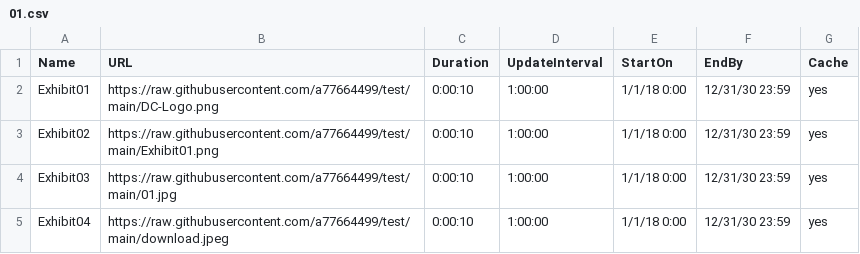
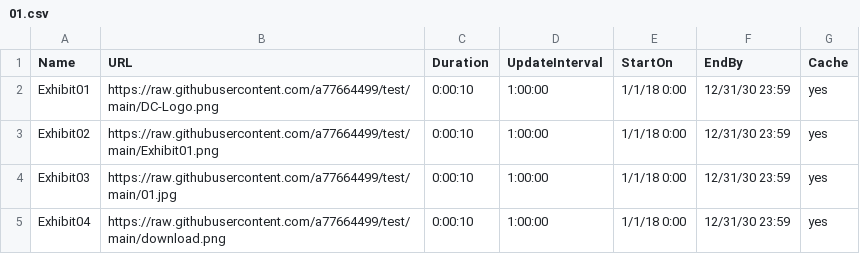
Before and after one commit to a77664499/test, a CSV file: 01.csv, drawn as a sheet.

Commit message:
Update 01.csv

```diff
--- a/01.csv
+++ b/01.csv
@@ -4,2 +4,2 @@ Exhibit02,https://raw.githubusercontent.com/a77664499/test/main/Exhibit01.png,0:
 Exhibit03,https://raw.githubusercontent.com/a77664499/test/main/01.jpg,0:00:10,1:00:00,1/1/18 0:00,12/31/30 23:59,yes
-Exhibit04,https://raw.githubusercontent.com/a77664499/test/main/download.jpeg,0:00:10,1:00:00,1/1/18 0:00,12/31/30 23:59,yes
+Exhibit04,https://raw.githubusercontent.com/a77664499/test/main/download.png,0:00:10,1:00:00,1/1/18 0:00,12/31/30 23:59,yes
```
